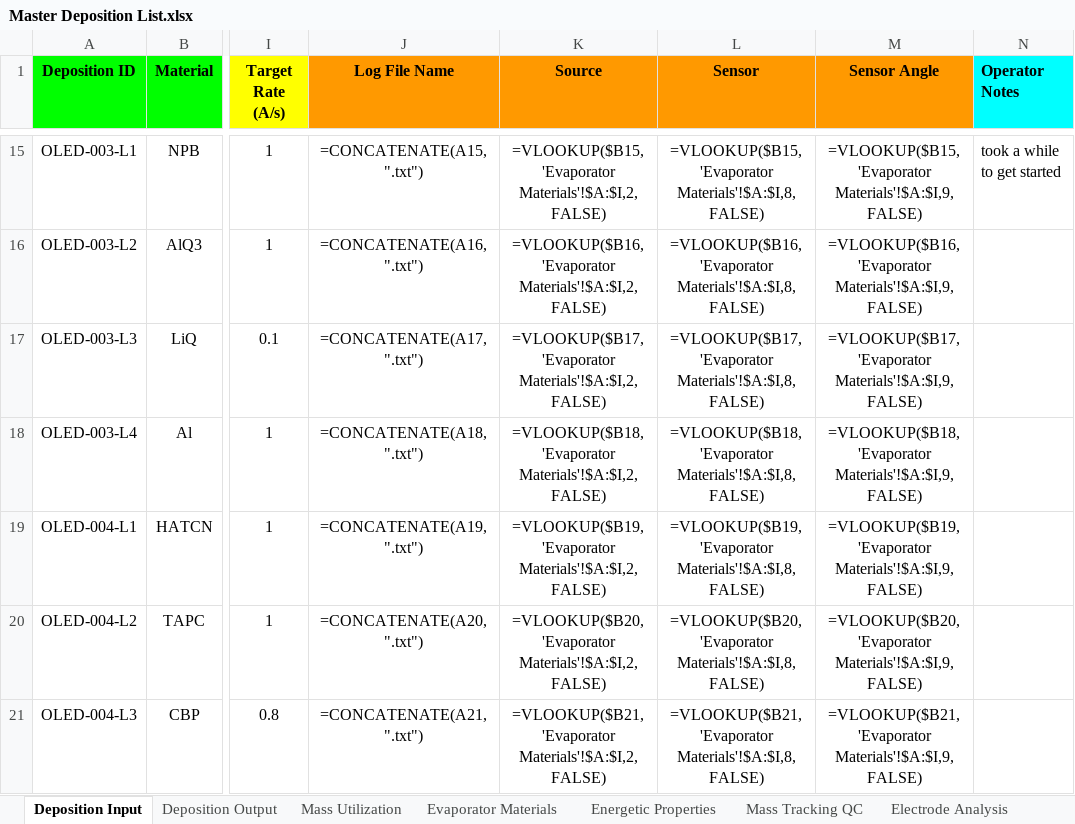
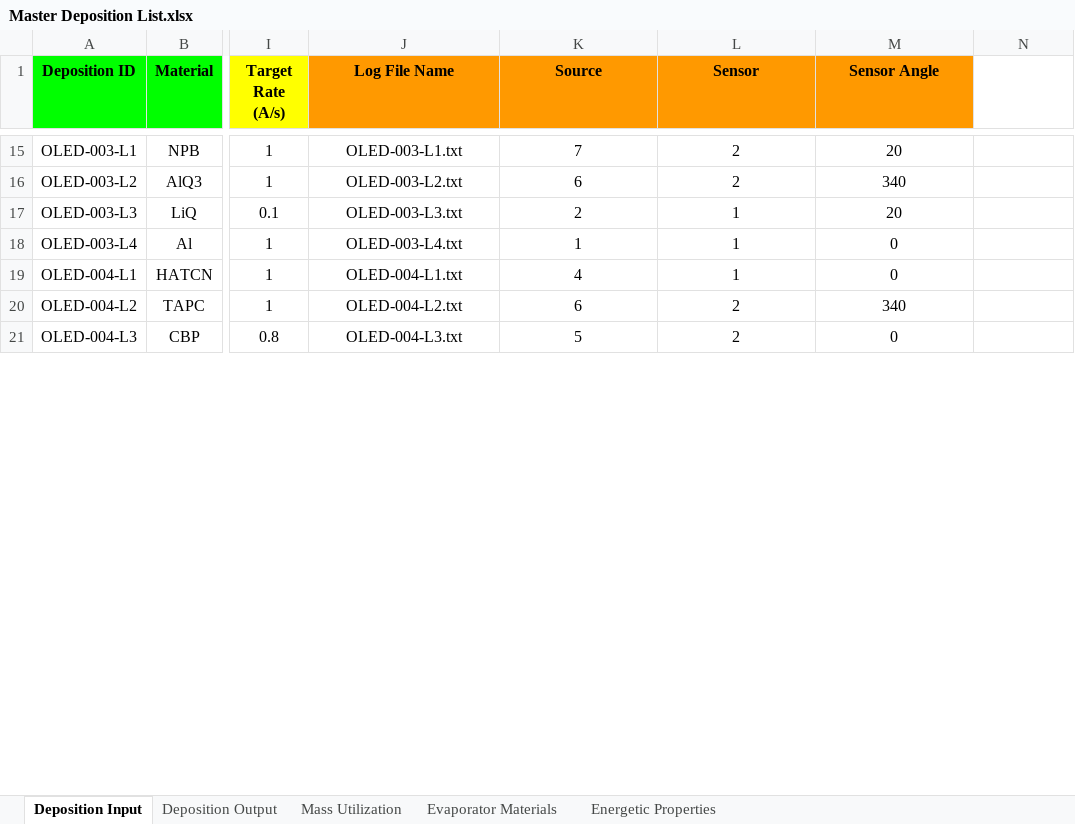
Before and after one commit to owen-melville/bsubpc-oled-data, an Excel workbook: Offline Spreadsheets/Master Deposition List.xlsx, sheet Deposition Input, drawn as a sheet; only a part is shown, gaps mark what is left out; values as stored, in another font and other column widths than the file's, no borders; formulas without a stored value are shown as written; the diff covers the shown part only; the diff names each change by its address in the sheet, - before the commit and + after, or states it on an @@ line.

```diff
--- a/Offline Spreadsheets/Master Deposition List.xlsx (sheet Deposition Input)
+++ b/Offline Spreadsheets/Master Deposition List.xlsx (sheet Deposition Input)
-sheet tab: Mass Tracking QC
-sheet tab: Electrode Analysis
-N1: Operator Notes
+N1: (empty)
-N1 fill: #00FFFF
+N1 fill: none
-J15 (Log File Name): =CONCATENATE(A15,".txt")
+J15 (Log File Name): OLED-003-L1.txt
-K15 (Source): =VLOOKUP($B15, 'Evaporator Materials'!$A:$I,2,FALSE)
+K15 (Source): 7
-L15 (Sensor): =VLOOKUP($B15, 'Evaporator Materials'!$A:$I,8,FALSE)
+L15 (Sensor): 2
-M15 (Sensor Angle): =VLOOKUP($B15, 'Evaporator Materials'!$A:$I,9,FALSE)
+M15 (Sensor Angle): 20
-N15: took a while to get started
+N15: (empty)
-J16 (Log File Name): =CONCATENATE(A16,".txt")
+J16 (Log File Name): OLED-003-L2.txt
-K16 (Source): =VLOOKUP($B16, 'Evaporator Materials'!$A:$I,2,FALSE)
+K16 (Source): 6
-L16 (Sensor): =VLOOKUP($B16, 'Evaporator Materials'!$A:$I,8,FALSE)
+L16 (Sensor): 2
-M16 (Sensor Angle): =VLOOKUP($B16, 'Evaporator Materials'!$A:$I,9,FALSE)
+M16 (Sensor Angle): 340
-J17 (Log File Name): =CONCATENATE(A17,".txt")
+J17 (Log File Name): OLED-003-L3.txt
-K17 (Source): =VLOOKUP($B17, 'Evaporator Materials'!$A:$I,2,FALSE)
+K17 (Source): 2
-L17 (Sensor): =VLOOKUP($B17, 'Evaporator Materials'!$A:$I,8,FALSE)
+L17 (Sensor): 1
-M17 (Sensor Angle): =VLOOKUP($B17, 'Evaporator Materials'!$A:$I,9,FALSE)
+M17 (Sensor Angle): 20
-J18 (Log File Name): =CONCATENATE(A18,".txt")
+J18 (Log File Name): OLED-003-L4.txt
-K18 (Source): =VLOOKUP($B18, 'Evaporator Materials'!$A:$I,2,FALSE)
+K18 (Source): 1
-L18 (Sensor): =VLOOKUP($B18, 'Evaporator Materials'!$A:$I,8,FALSE)
+L18 (Sensor): 1
-M18 (Sensor Angle): =VLOOKUP($B18, 'Evaporator Materials'!$A:$I,9,FALSE)
+M18 (Sensor Angle): 0
-J19 (Log File Name): =CONCATENATE(A19,".txt")
+J19 (Log File Name): OLED-004-L1.txt
-K19 (Source): =VLOOKUP($B19, 'Evaporator Materials'!$A:$I,2,FALSE)
+K19 (Source): 4
-L19 (Sensor): =VLOOKUP($B19, 'Evaporator Materials'!$A:$I,8,FALSE)
+L19 (Sensor): 1
-M19 (Sensor Angle): =VLOOKUP($B19, 'Evaporator Materials'!$A:$I,9,FALSE)
+M19 (Sensor Angle): 0
-J20 (Log File Name): =CONCATENATE(A20,".txt")
+J20 (Log File Name): OLED-004-L2.txt
-K20 (Source): =VLOOKUP($B20, 'Evaporator Materials'!$A:$I,2,FALSE)
+K20 (Source): 6
-L20 (Sensor): =VLOOKUP($B20, 'Evaporator Materials'!$A:$I,8,FALSE)
+L20 (Sensor): 2
-M20 (Sensor Angle): =VLOOKUP($B20, 'Evaporator Materials'!$A:$I,9,FALSE)
+M20 (Sensor Angle): 340
-J21 (Log File Name): =CONCATENATE(A21,".txt")
+J21 (Log File Name): OLED-004-L3.txt
-K21 (Source): =VLOOKUP($B21, 'Evaporator Materials'!$A:$I,2,FALSE)
+K21 (Source): 5
-L21 (Sensor): =VLOOKUP($B21, 'Evaporator Materials'!$A:$I,8,FALSE)
+L21 (Sensor): 2
-M21 (Sensor Angle): =VLOOKUP($B21, 'Evaporator Materials'!$A:$I,9,FALSE)
+M21 (Sensor Angle): 0
```
Also changed, not shown: 995 edited cells elsewhere in this sheet, sheet Evaporator Materials, sheet Mass Utilization, Offline Spreadsheets/Master OLED Log.xlsx.
